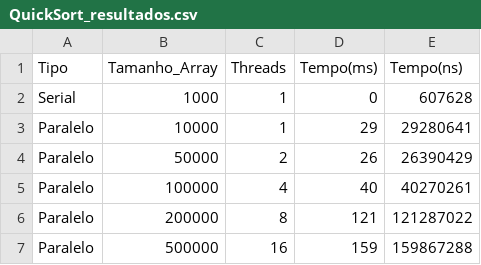
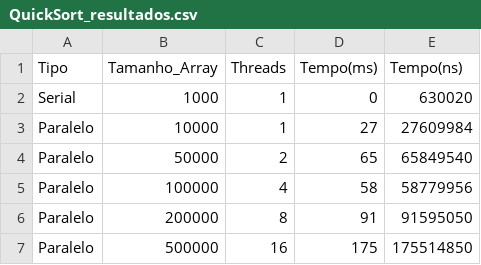
Before and after one commit to MaickonBrenner/Computacao_Paralela, a CSV file: Trabalho_AV2/Resultados/QuickSort_resultados.csv, drawn as a sheet.

```diff
--- a/Trabalho_AV2/Resultados/QuickSort_resultados.csv
+++ b/Trabalho_AV2/Resultados/QuickSort_resultados.csv
@@ -1,7 +1,7 @@
 Tipo,Tamanho_Array,Threads,Tempo(ms),Tempo(ns)
-Serial,1000,1,0,607628,
-Paralelo,10000,1,29,29280641,
-Paralelo,50000,2,26,26390429,
-Paralelo,100000,4,40,40270261,
-Paralelo,200000,8,121,121287022,
-Paralelo,500000,16,159,159867288,
+Serial,1000,1,0,630020,
+Paralelo,10000,1,27,27609984,
+Paralelo,50000,2,65,65849540,
+Paralelo,100000,4,58,58779956,
+Paralelo,200000,8,91,91595050,
+Paralelo,500000,16,175,175514850,
```
Also changed, not shown: Trabalho_AV2/Resultados/InsertionSort_resultados.csv, 2 other files.
